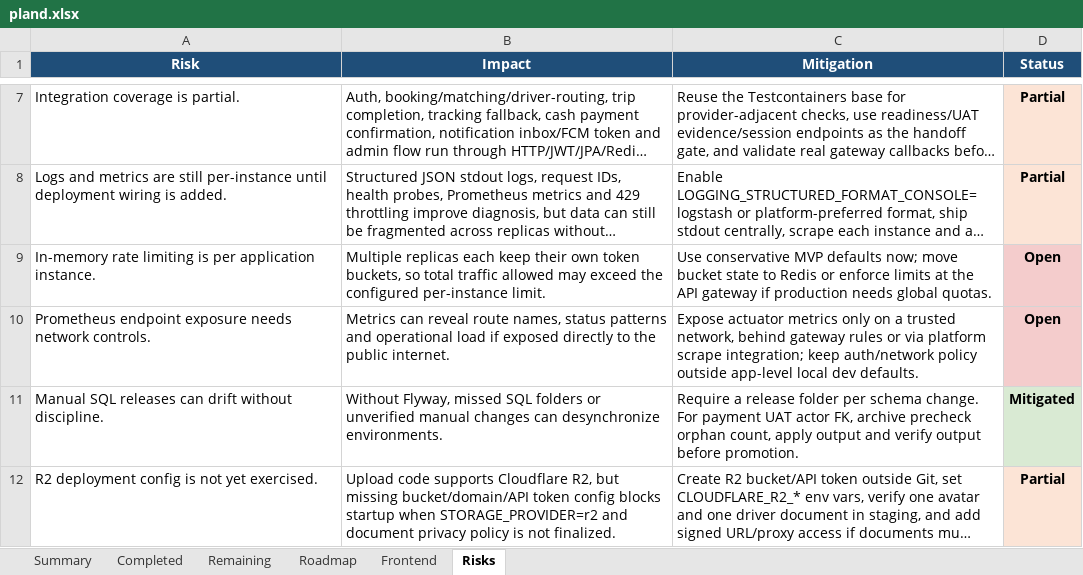
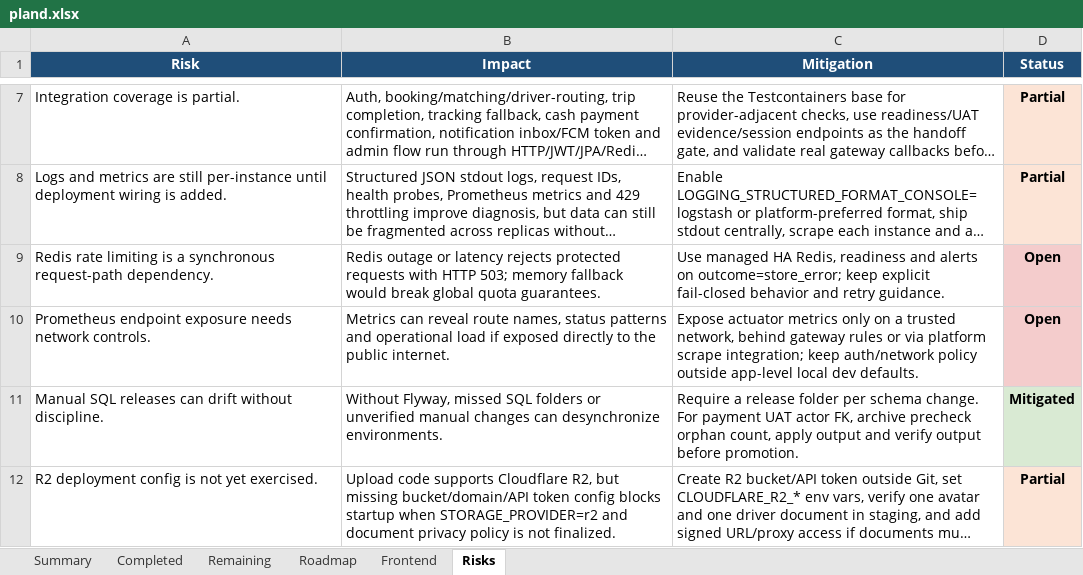
Before and after one commit to Luctran12/goride, an Excel workbook: docs/pland.xlsx, sheet Risks, drawn as a sheet; only a part is shown, gaps mark what is left out; long unchanged cells end in …; values as stored, in another font and other column widths than the file's, no borders; table styles not drawn; the diff names each change by its address in the sheet, - before the commit and + after, or states it on an @@ line.

Commit message:
feat: add redis-backed distributed rate limiting

```diff
--- a/docs/pland.xlsx (sheet Risks)
+++ b/docs/pland.xlsx (sheet Risks)
-A9 (Risk): In-memory rate limiting is per application instance.
+A9 (Risk): Redis rate limiting is a synchronous request-path dependency.
-B9 (Impact): Multiple replicas each keep their own token buckets, so total traffic allowed may exceed the configured per-instance limit.
+B9 (Impact): Redis outage or latency rejects protected requests with HTTP 503; memory fallback would break global quota guarantees.
-C9 (Mitigation): Use conservative MVP defaults now; move bucket state to Redis or enforce limits at the API gateway if production needs global quotas.
+C9 (Mitigation): Use managed HA Redis, readiness and alerts on outcome=store_error; keep explicit fail-closed behavior and retry guidance.
```
Also changed, not shown: sheet Summary, sheet Completed, sheet Remaining, sheet Roadmap, sheet Frontend, 17 other files.
